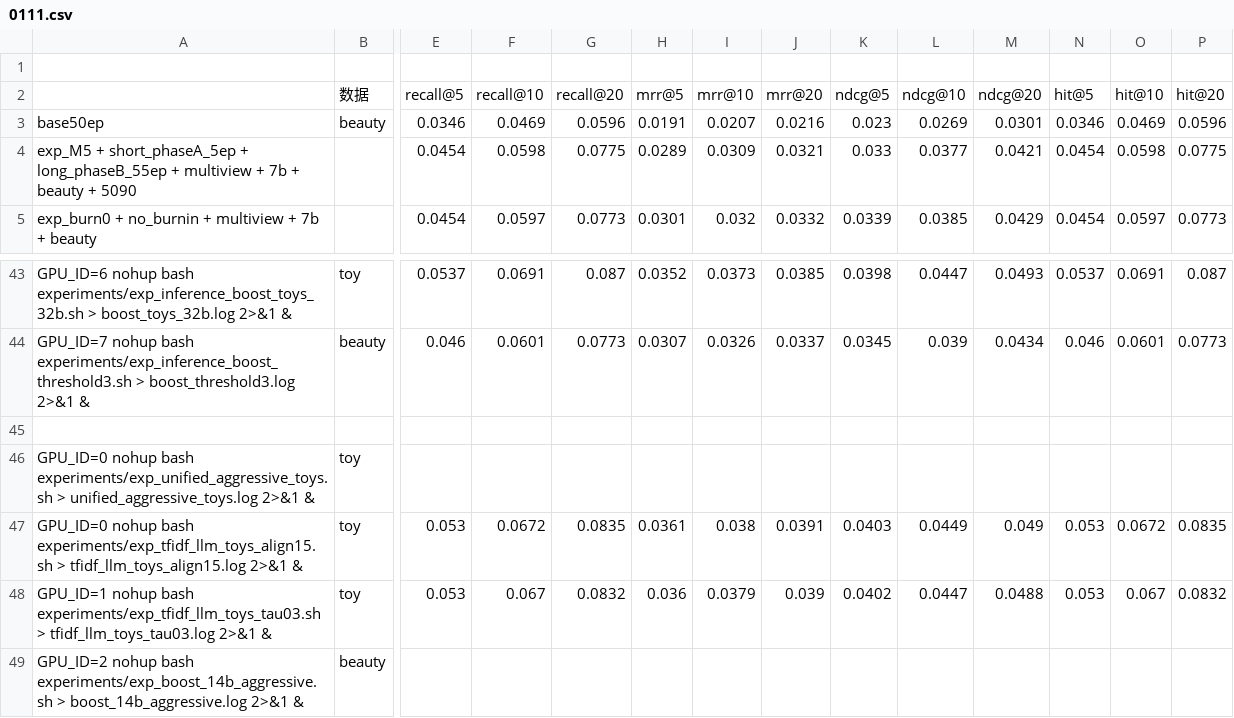
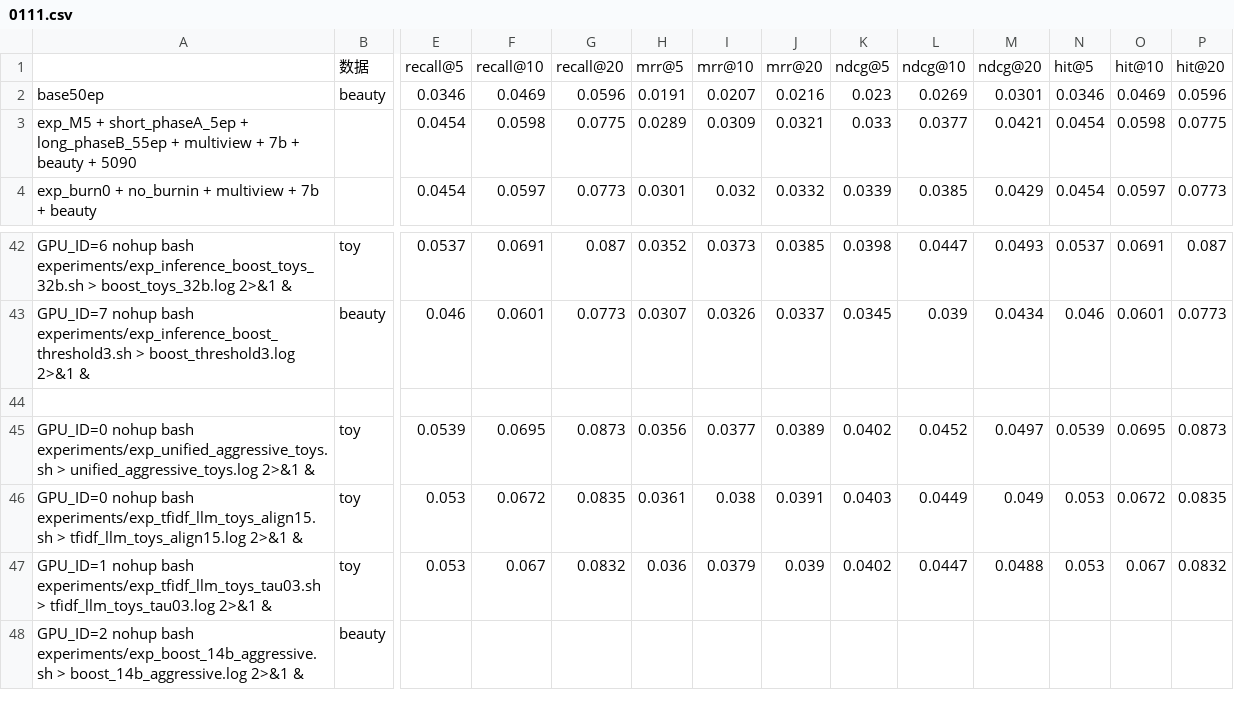
Before and after one commit to lvchao0428/RecBole, a CSV file: paper_sigir/0111.csv, drawn as a sheet; only a part is shown, gaps mark what is left out; removed rows and columns are numbered as before the commit, all else as after; rows hold the shown columns only; the diff names each change by its address in the sheet, - before the commit and + after, or states it on an @@ line.

```diff
--- a/paper_sigir/0111.csv
+++ b/paper_sigir/0111.csv
-row 1: (empty)
-row 46: GPU_ID=0 nohup bash experiments/exp_unified_aggressive_toys.sh > unified_aggressive_toys.log 2>&1 & | toy
+row 45: GPU_ID=0 nohup bash experiments/exp_unified_aggressive_toys.sh > unified_aggressive_toys.log 2>&1 & | toy | 0.0539 | 0.0695 | 0.0873 | 0.0356 | 0.0377 | 0.0389 | 0.0402 | 0.0452 | 0.0497 | 0.0539 | 0.0695 | 0.0873
```
Also changed, not shown: 3 other files.
